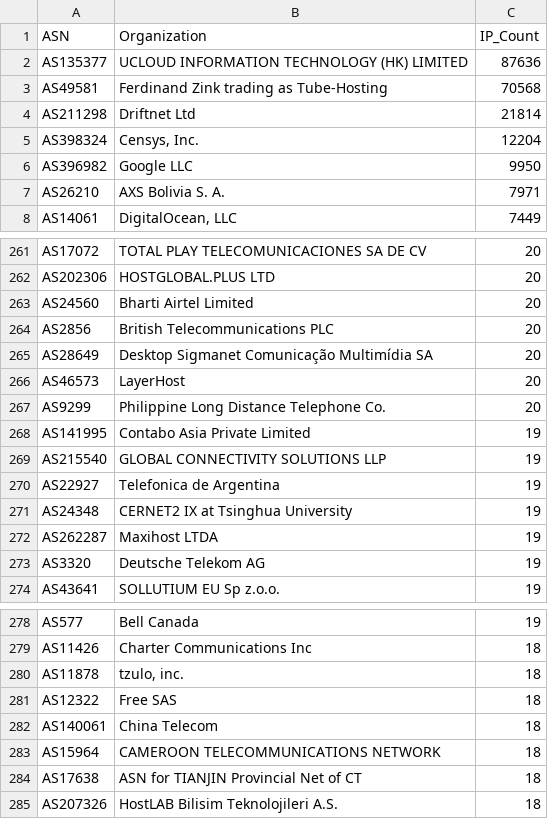
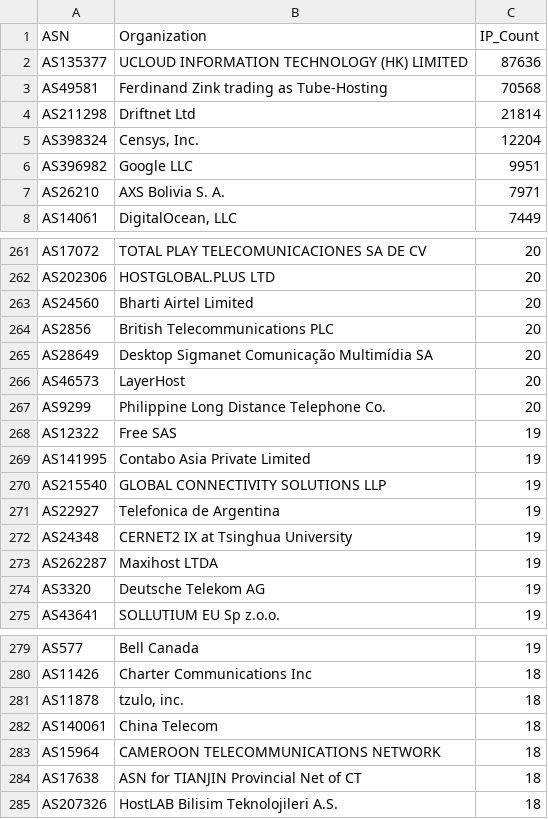
Before and after one commit to BlacKSnowDot0/packetsdatabase-db, a CSV file: asn_summary.csv, drawn as a sheet; only a part is shown, gaps mark what is left out.

```diff
--- a/asn_summary.csv
+++ b/asn_summary.csv
@@ -5,3 +5,3 @@ ASN,Organization,IP_Count
 "AS398324","Censys, Inc.",12204
-"AS396982","Google LLC",9950
+"AS396982","Google LLC",9951
 "AS26210","AXS Bolivia S. A.",7971
@@ -267,2 +267,3 @@ ASN,Organization,IP_Count
 "AS9299","Philippine Long Distance Telephone Co.",20
+"AS12322","Free SAS",19
 "AS141995","Contabo Asia Private Limited",19
@@ -280,3 +281,2 @@ ASN,Organization,IP_Count
 "AS11878","tzulo, inc.",18
-"AS12322","Free SAS",18
 "AS140061","China Telecom",18
```
Also changed, not shown: 5 other files.
